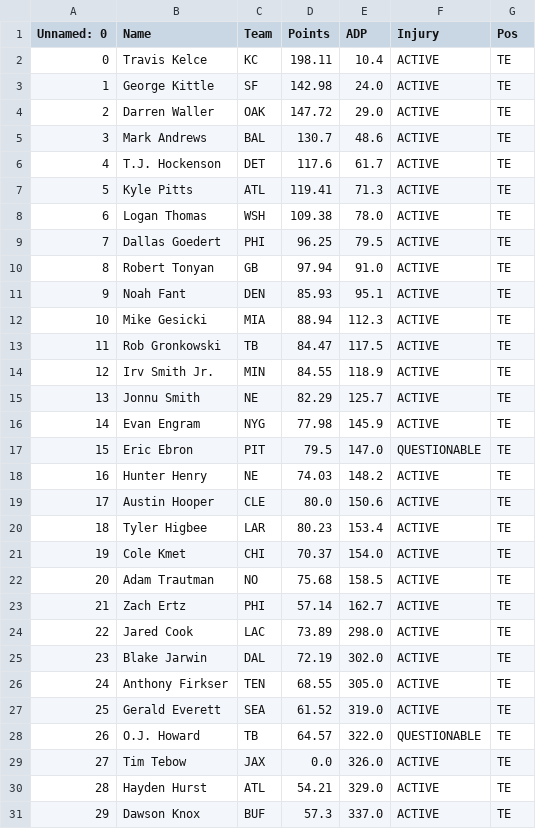
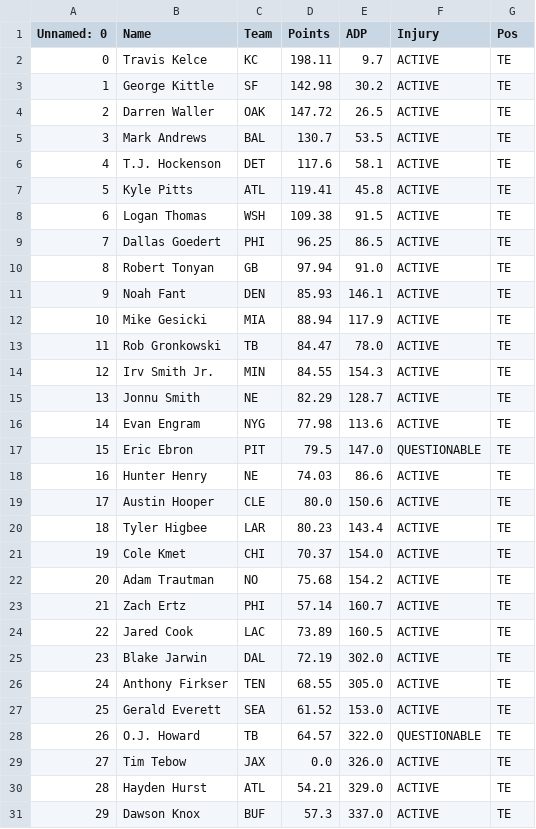
Before and after one commit to eapanthers/AutoDrafter, a CSV file: src/fantasyCSVs/standard_te.csv, drawn as a sheet; only a part is shown.

```diff
--- a/src/fantasyCSVs/standard_te.csv
+++ b/src/fantasyCSVs/standard_te.csv
@@ -1,28 +1,28 @@
 Unnamed: 0;Name;Team;Points;ADP;Injury;Pos
-0;Travis Kelce;KC;198.11;10.4;ACTIVE;TE
-1;George Kittle;SF;142.98;24.0;ACTIVE;TE
-2;Darren Waller;OAK;147.72;29.0;ACTIVE;TE
-3;Mark Andrews;BAL;130.7;48.6;ACTIVE;TE
-4;T.J. Hockenson;DET;117.6;61.7;ACTIVE;TE
-5;Kyle Pitts;ATL;119.41;71.3;ACTIVE;TE
-6;Logan Thomas;WSH;109.38;78.0;ACTIVE;TE
-7;Dallas Goedert;PHI;96.25;79.5;ACTIVE;TE
+0;Travis Kelce;KC;198.11;9.7;ACTIVE;TE
+1;George Kittle;SF;142.98;30.2;ACTIVE;TE
+2;Darren Waller;OAK;147.72;26.5;ACTIVE;TE
+3;Mark Andrews;BAL;130.7;53.5;ACTIVE;TE
+4;T.J. Hockenson;DET;117.6;58.1;ACTIVE;TE
+5;Kyle Pitts;ATL;119.41;45.8;ACTIVE;TE
+6;Logan Thomas;WSH;109.38;91.5;ACTIVE;TE
+7;Dallas Goedert;PHI;96.25;86.5;ACTIVE;TE
 8;Robert Tonyan;GB;97.94;91.0;ACTIVE;TE
-9;Noah Fant;DEN;85.93;95.1;ACTIVE;TE
-10;Mike Gesicki;MIA;88.94;112.3;ACTIVE;TE
-11;Rob Gronkowski;TB;84.47;117.5;ACTIVE;TE
-12;Irv Smith Jr.;MIN;84.55;118.9;ACTIVE;TE
-13;Jonnu Smith;NE;82.29;125.7;ACTIVE;TE
-14;Evan Engram;NYG;77.98;145.9;ACTIVE;TE
+9;Noah Fant;DEN;85.93;146.1;ACTIVE;TE
+10;Mike Gesicki;MIA;88.94;117.9;ACTIVE;TE
+11;Rob Gronkowski;TB;84.47;78.0;ACTIVE;TE
+12;Irv Smith Jr.;MIN;84.55;154.3;ACTIVE;TE
+13;Jonnu Smith;NE;82.29;128.7;ACTIVE;TE
+14;Evan Engram;NYG;77.98;113.6;ACTIVE;TE
 15;Eric Ebron;PIT;79.5;147.0;QUESTIONABLE;TE
-16;Hunter Henry;NE;74.03;148.2;ACTIVE;TE
+16;Hunter Henry;NE;74.03;86.6;ACTIVE;TE
 17;Austin Hooper;CLE;80.0;150.6;ACTIVE;TE
-18;Tyler Higbee;LAR;80.23;153.4;ACTIVE;TE
+18;Tyler Higbee;LAR;80.23;143.4;ACTIVE;TE
 19;Cole Kmet;CHI;70.37;154.0;ACTIVE;TE
-20;Adam Trautman;NO;75.68;158.5;ACTIVE;TE
-21;Zach Ertz;PHI;57.14;162.7;ACTIVE;TE
-22;Jared Cook;LAC;73.89;298.0;ACTIVE;TE
+20;Adam Trautman;NO;75.68;154.2;ACTIVE;TE
+21;Zach Ertz;PHI;57.14;160.7;ACTIVE;TE
+22;Jared Cook;LAC;73.89;160.5;ACTIVE;TE
 23;Blake Jarwin;DAL;72.19;302.0;ACTIVE;TE
 24;Anthony Firkser;TEN;68.55;305.0;ACTIVE;TE
-25;Gerald Everett;SEA;61.52;319.0;ACTIVE;TE
+25;Gerald Everett;SEA;61.52;153.0;ACTIVE;TE
 26;O.J. Howard;TB;64.57;322.0;QUESTIONABLE;TE
```
Also changed, not shown: src/fantasyCSVs/ppr_rb.csv, src/fantasyCSVs/ppr_te.csv, 5 other files.
